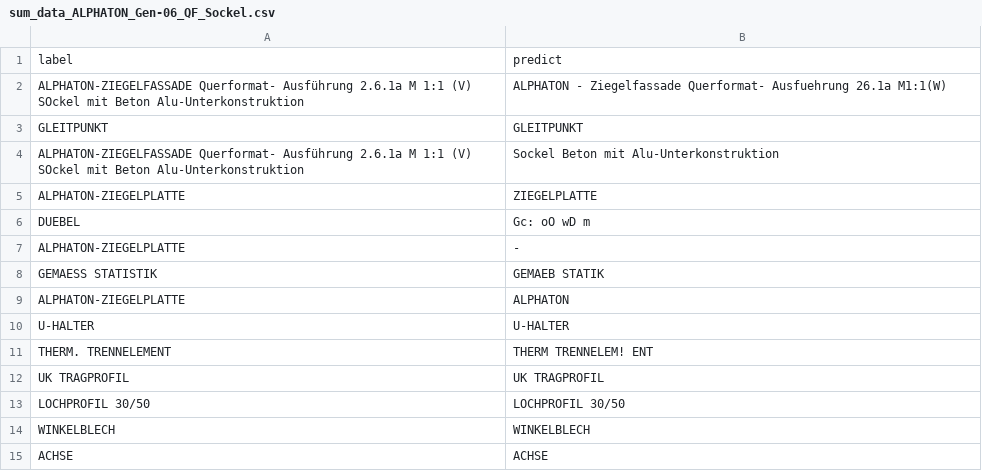
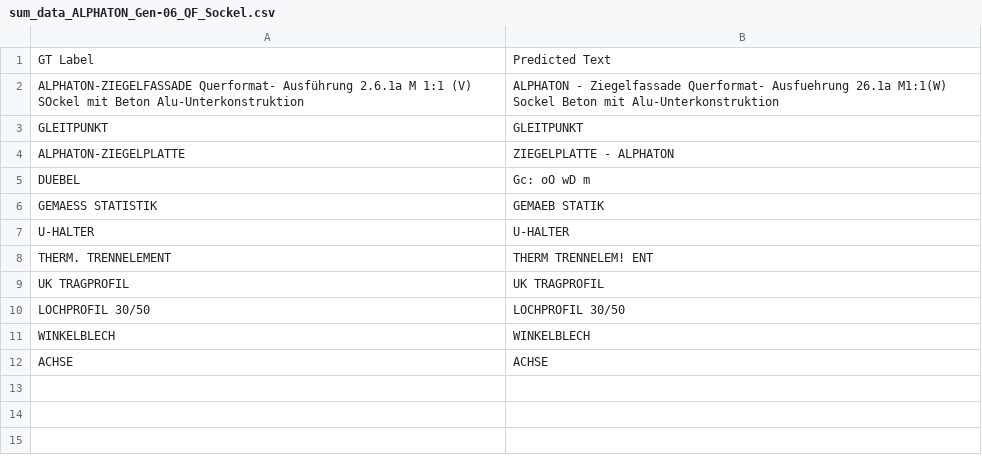
Before and after one commit to DexBrox/constructionPlans_detect, a CSV file: OCR/results/sum_data_ALPHATON_Gen-06_QF_Sockel.csv, drawn as a sheet.

```diff
--- a/OCR/results/sum_data_ALPHATON_Gen-06_QF_Sockel.csv
+++ b/OCR/results/sum_data_ALPHATON_Gen-06_QF_Sockel.csv
@@ -1,10 +1,7 @@
-label,predict
-ALPHATON-ZIEGELFASSADE Querformat- Ausführung 2.6.1a M 1:1 (V) SOckel mit Beton Alu-Unterkonstruktion,ALPHATON - Ziegelfassade Querformat- Ausfuehrung 26.1a M1:1(W)
+GT Label,Predicted Text
+ALPHATON-ZIEGELFASSADE Querformat- Ausführung 2.6.1a M 1:1 (V) SOckel mit Beton Alu-Unterkonstruktion,ALPHATON - Ziegelfassade Querformat- Ausfuehrung 26.1a M1:1(W) Sockel Beton mit Alu-Unterkonstruktion
 GLEITPUNKT,GLEITPUNKT
-ALPHATON-ZIEGELFASSADE Querformat- Ausführung 2.6.1a M 1:1 (V) SOckel mit Beton Alu-Unterkonstruktion,Sockel Beton mit Alu-Unterkonstruktion
-ALPHATON-ZIEGELPLATTE,ZIEGELPLATTE
+ALPHATON-ZIEGELPLATTE,ZIEGELPLATTE - ALPHATON
 DUEBEL,Gc: oO wD m
-ALPHATON-ZIEGELPLATTE,-
 GEMAESS STATISTIK,GEMAEB STATIK
-ALPHATON-ZIEGELPLATTE,ALPHATON
 U-HALTER,U-HALTER
```
Also changed, not shown: OCR/results/sum_data_Fußpunkt Fenster.csv, OCR/results/sum_data_Horizontalschnitt Fenster rechts.csv, 7 other files.
